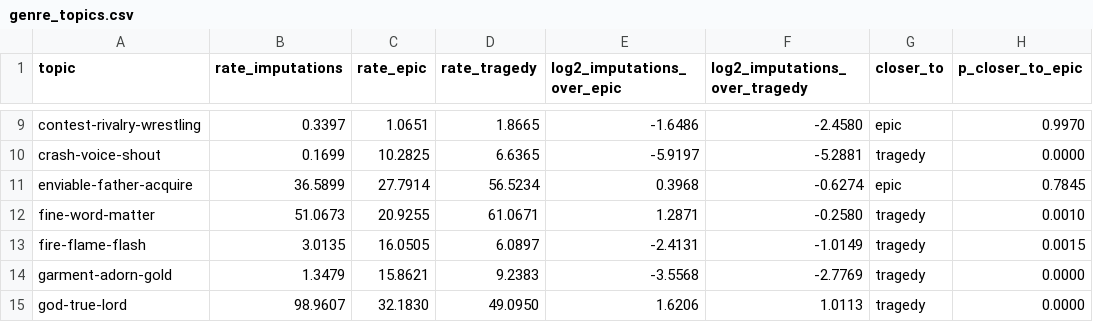
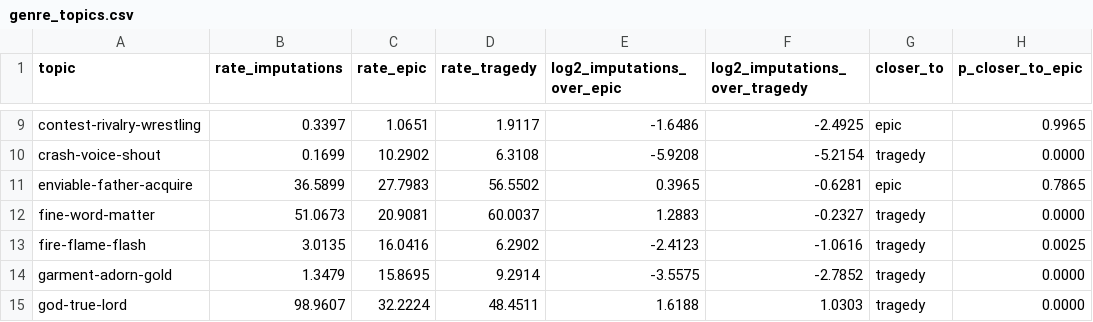
Before and after one commit to Urdatorn/bsda-miniproject-2026, a CSV file: results/hard/genre_topics.csv, drawn as a sheet; only a part is shown, gaps mark what is left out; the diff covers the shown part only; the diff names each change by its address in the sheet, - before the commit and + after, or states it on an @@ line.

```diff
--- a/results/hard/genre_topics.csv
+++ b/results/hard/genre_topics.csv
-D9 (rate_tragedy): 1.8665
+D9 (rate_tragedy): 1.9117
-F9 (log2_imputations_over_tragedy): -2.4580
+F9 (log2_imputations_over_tragedy): -2.4925
-H9 (p_closer_to_epic): 0.9970
+H9 (p_closer_to_epic): 0.9965
-C10 (rate_epic): 10.2825
+C10 (rate_epic): 10.2902
-D10 (rate_tragedy): 6.6365
+D10 (rate_tragedy): 6.3108
-E10 (log2_imputations_over_epic): -5.9197
+E10 (log2_imputations_over_epic): -5.9208
-F10 (log2_imputations_over_tragedy): -5.2881
+F10 (log2_imputations_over_tragedy): -5.2154
-C11 (rate_epic): 27.7914
+C11 (rate_epic): 27.7983
-D11 (rate_tragedy): 56.5234
+D11 (rate_tragedy): 56.5502
-E11 (log2_imputations_over_epic): 0.3968
+E11 (log2_imputations_over_epic): 0.3965
-F11 (log2_imputations_over_tragedy): -0.6274
+F11 (log2_imputations_over_tragedy): -0.6281
-H11 (p_closer_to_epic): 0.7845
+H11 (p_closer_to_epic): 0.7865
-C12 (rate_epic): 20.9255
+C12 (rate_epic): 20.9081
-D12 (rate_tragedy): 61.0671
+D12 (rate_tragedy): 60.0037
-E12 (log2_imputations_over_epic): 1.2871
+E12 (log2_imputations_over_epic): 1.2883
-F12 (log2_imputations_over_tragedy): -0.2580
+F12 (log2_imputations_over_tragedy): -0.2327
-H12 (p_closer_to_epic): 0.0010
+H12 (p_closer_to_epic): 0.0000
-C13 (rate_epic): 16.0505
+C13 (rate_epic): 16.0416
-D13 (rate_tragedy): 6.0897
+D13 (rate_tragedy): 6.2902
-E13 (log2_imputations_over_epic): -2.4131
+E13 (log2_imputations_over_epic): -2.4123
-F13 (log2_imputations_over_tragedy): -1.0149
+F13 (log2_imputations_over_tragedy): -1.0616
-H13 (p_closer_to_epic): 0.0015
+H13 (p_closer_to_epic): 0.0025
-C14 (rate_epic): 15.8621
+C14 (rate_epic): 15.8695
-D14 (rate_tragedy): 9.2383
+D14 (rate_tragedy): 9.2914
-E14 (log2_imputations_over_epic): -3.5568
+E14 (log2_imputations_over_epic): -3.5575
-F14 (log2_imputations_over_tragedy): -2.7769
+F14 (log2_imputations_over_tragedy): -2.7852
-C15 (rate_epic): 32.1830
+C15 (rate_epic): 32.2224
-D15 (rate_tragedy): 49.0950
+D15 (rate_tragedy): 48.4511
-E15 (log2_imputations_over_epic): 1.6206
+E15 (log2_imputations_over_epic): 1.6188
-F15 (log2_imputations_over_tragedy): 1.0113
+F15 (log2_imputations_over_tragedy): 1.0303
```
Also changed, not shown: 122 edited cells elsewhere in this file, results/hard/genre_distance.csv, results/hard/judge_comparison.csv, 14 other files.
